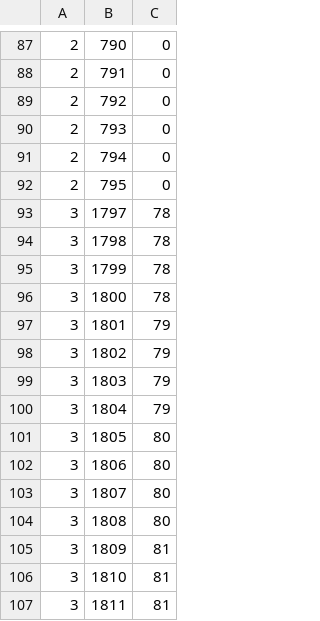
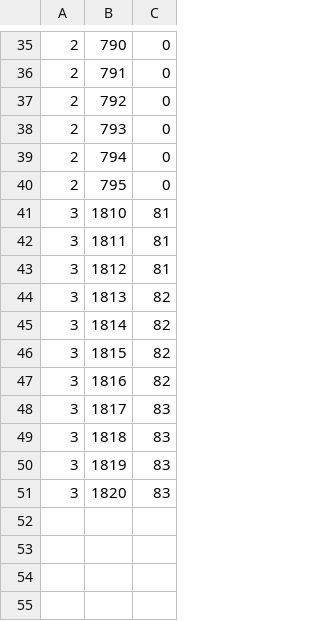
Before and after one commit to cyborg-mcci/i2cyborg, a CSV file: testScripts/Short_CSV.csv, drawn as a sheet; only a part is shown, gaps mark what is left out; the shorter side is filled out with more unchanged rows; the diff covers the shown part only.

```diff
--- a/testScripts/Short_CSV.csv
+++ b/testScripts/Short_CSV.csv
@@ -92,15 +40,2 @@
 2,795,0
-3,1797,78
-3,1798,78
-3,1799,78
-3,1800,78
-3,1801,79
-3,1802,79
-3,1803,79
-3,1804,79
-3,1805,80
-3,1806,80
-3,1807,80
-3,1808,80
-3,1809,81
 3,1810,81
```
Also changed, not shown: 52 removed rows elsewhere in this file, 2 other files.
